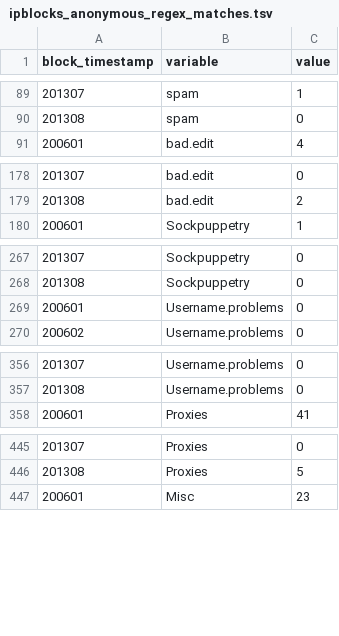
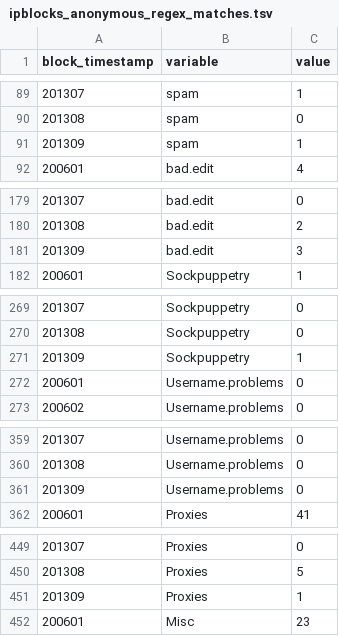
Before and after one commit to Ironholds/Blockr, a TSV file: Data/ipblocks_anonymous_regex_matches.tsv, drawn as a sheet; only a part is shown, gaps mark what is left out; the diff covers the shown part only.

```diff
--- a/Data/ipblocks_anonymous_regex_matches.tsv
+++ b/Data/ipblocks_anonymous_regex_matches.tsv
@@ -90,2 +90,3 @@ block_timestamp	variable	value
 201308	spam	0
+201309	spam	1
 200601	bad.edit	4
@@ -179,2 +180,3 @@ block_timestamp	variable	value
 201308	bad.edit	2
+201309	bad.edit	3
 200601	Sockpuppetry	1
@@ -268,2 +270,3 @@ block_timestamp	variable	value
 201308	Sockpuppetry	0
+201309	Sockpuppetry	1
 200601	Username.problems	0
@@ -357,2 +360,3 @@ block_timestamp	variable	value
 201308	Username.problems	0
+201309	Username.problems	0
 200601	Proxies	41
@@ -446,2 +450,3 @@ block_timestamp	variable	value
 201308	Proxies	5
+201309	Proxies	1
 200601	Misc	23
```
Also changed, not shown: 1 added row elsewhere in this file, Data/additional_graphing.tsv, Data/ipblocks_registered_regex_matches.tsv, 29 other files.
